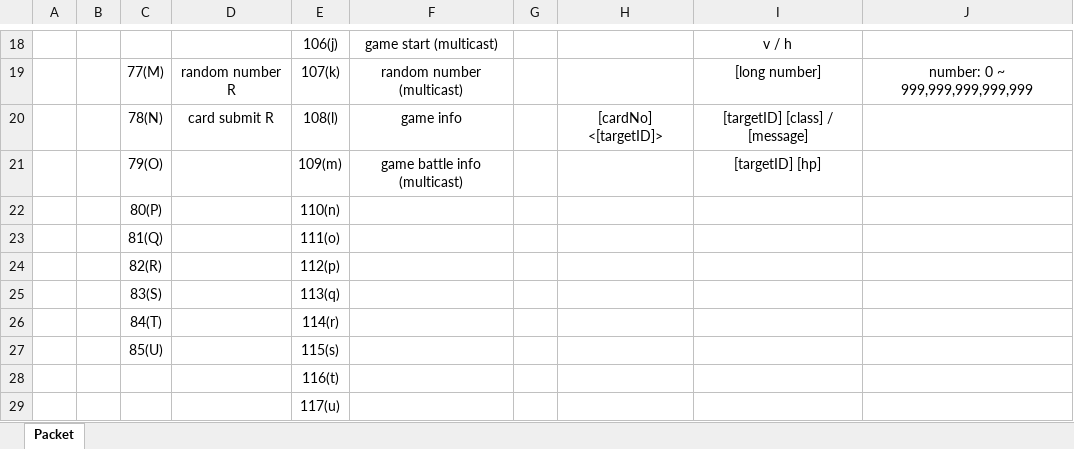
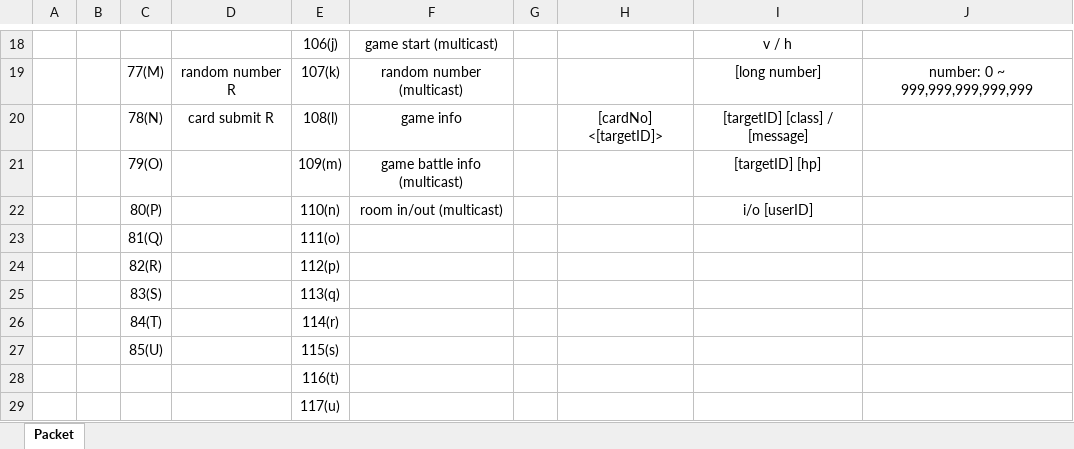
Before and after one commit to Ilumia/TheVampire_server, an Excel workbook: message model.xlsx, sheet Packet, drawn as a sheet; only a part is shown, gaps mark what is left out; values as stored, in another font and other column widths than the file's, no borders; the diff names each change by its address in the sheet, - before the commit and + after, or states it on an @@ line.

Commit message:
Add RoomInfo.cs, Add CardSubmitted(state processing) and PostProcessingQueue, Git Add .itemset in Debug folder

```diff
--- a/message model.xlsx (sheet Packet)
+++ b/message model.xlsx (sheet Packet)
-F22: (empty)
+F22: room in/out (multicast)
-I22: (empty)
+I22: i/o [userID]
```
Also changed, not shown: card model.xlsx, 7 other files.
